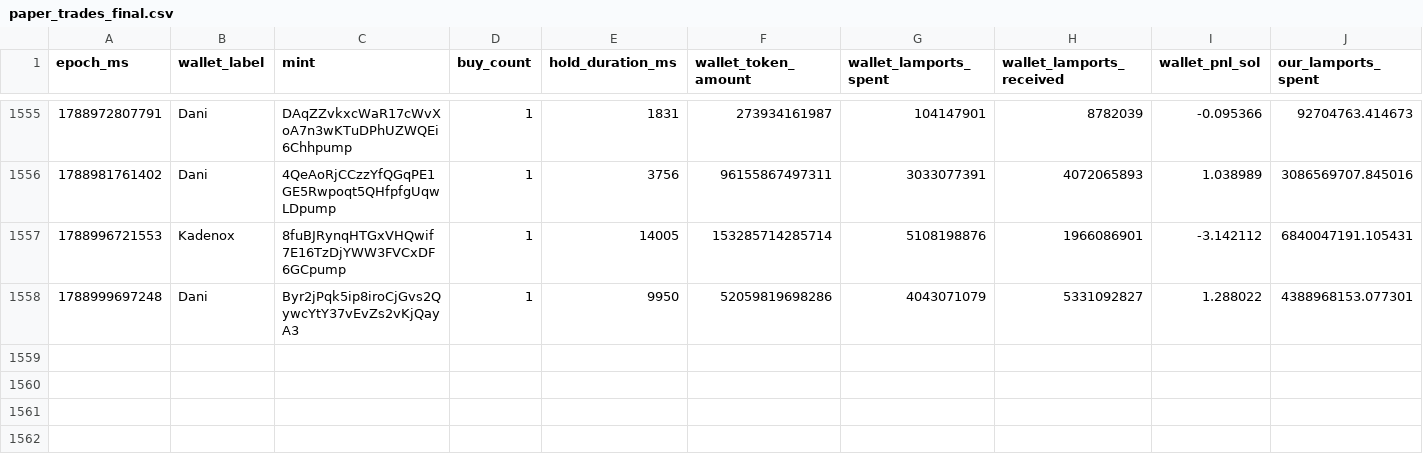
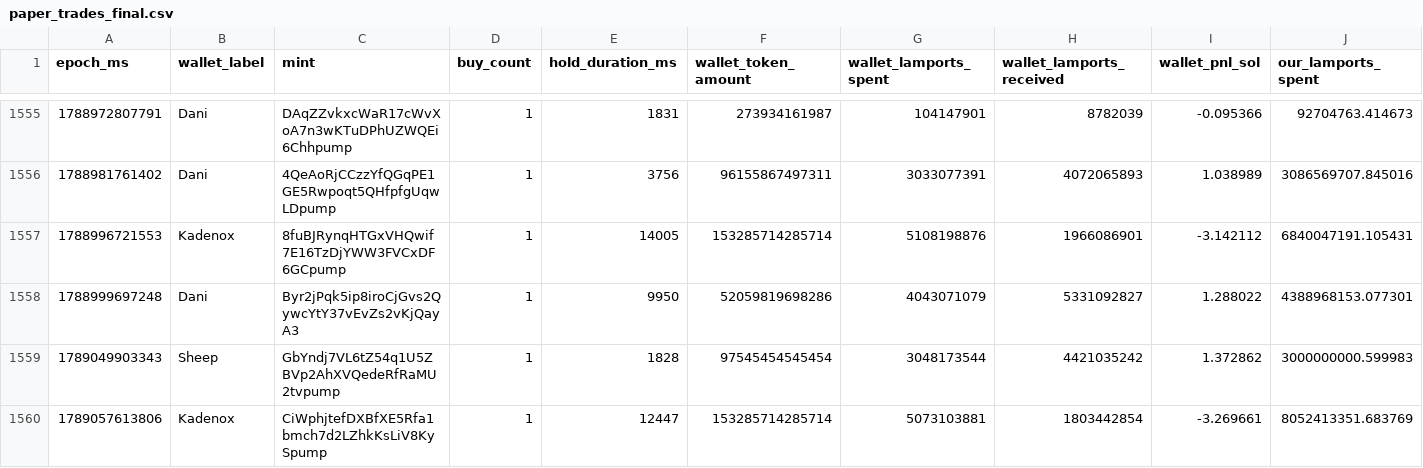
Before and after one commit to dturnover/solana-copy-trader, a CSV file: reports/paper_trades_final.csv, drawn as a sheet; only a part is shown, gaps mark what is left out; rows hold the shown columns only; the diff names each change by its address in the sheet, - before the commit and + after, or states it on an @@ line.

```diff
--- a/reports/paper_trades_final.csv
+++ b/reports/paper_trades_final.csv
+row 1559: 1789049903343 | Sheep | GbYndj7VL6tZ54q1U5ZBVp2AhXVQedeRfRaMU2tvpump | 1 | 1828 | 97545454545454 | 3048173544 | 4421035242 | 1.372862 | 3000000000.599983
+row 1560: 1789057613806 | Kadenox | CiWphjtefDXBfXE5Rfa1bmch7d2LZhkKsLiV8KySpump | 1 | 12447 | 153285714285714 | 5073103881 | 1803442854 | -3.269661 | 8052413351.683769
```
